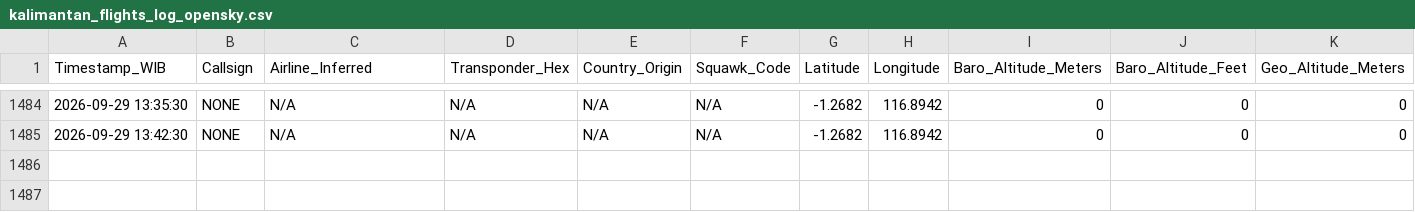
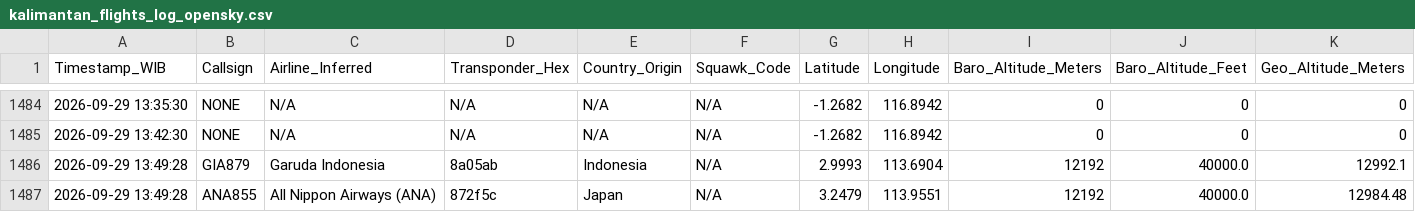
Before and after one commit to metta-kusuma/pekanbaru-air-quality, a CSV file: kalimantan_flights_log_opensky.csv, drawn as a sheet; only a part is shown, gaps mark what is left out; rows hold the shown columns only; the diff names each change by its address in the sheet, - before the commit and + after, or states it on an @@ line.

```diff
--- a/kalimantan_flights_log_opensky.csv
+++ b/kalimantan_flights_log_opensky.csv
+row 1486: 2026-09-29 13:49:28 | GIA879 | Garuda Indonesia | 8a05ab | Indonesia | N/A | 2.9993 | 113.6904 | 12192 | 40000.0 | 12992.1
+row 1487: 2026-09-29 13:49:28 | ANA855 | All Nippon Airways (ANA) | 872f5c | Japan | N/A | 3.2479 | 113.9551 | 12192 | 40000.0 | 12984.48
```
Also changed, not shown: bali_flights_log_opensky.csv, 1 other file.
